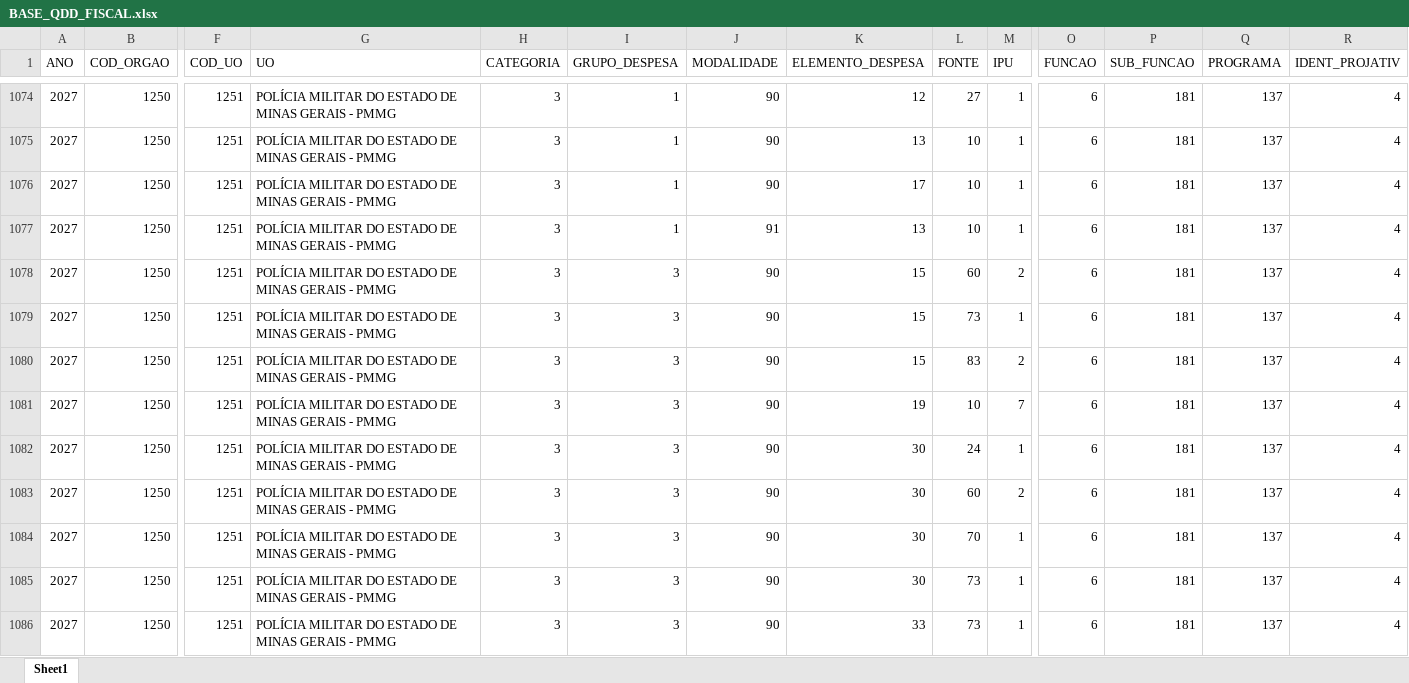
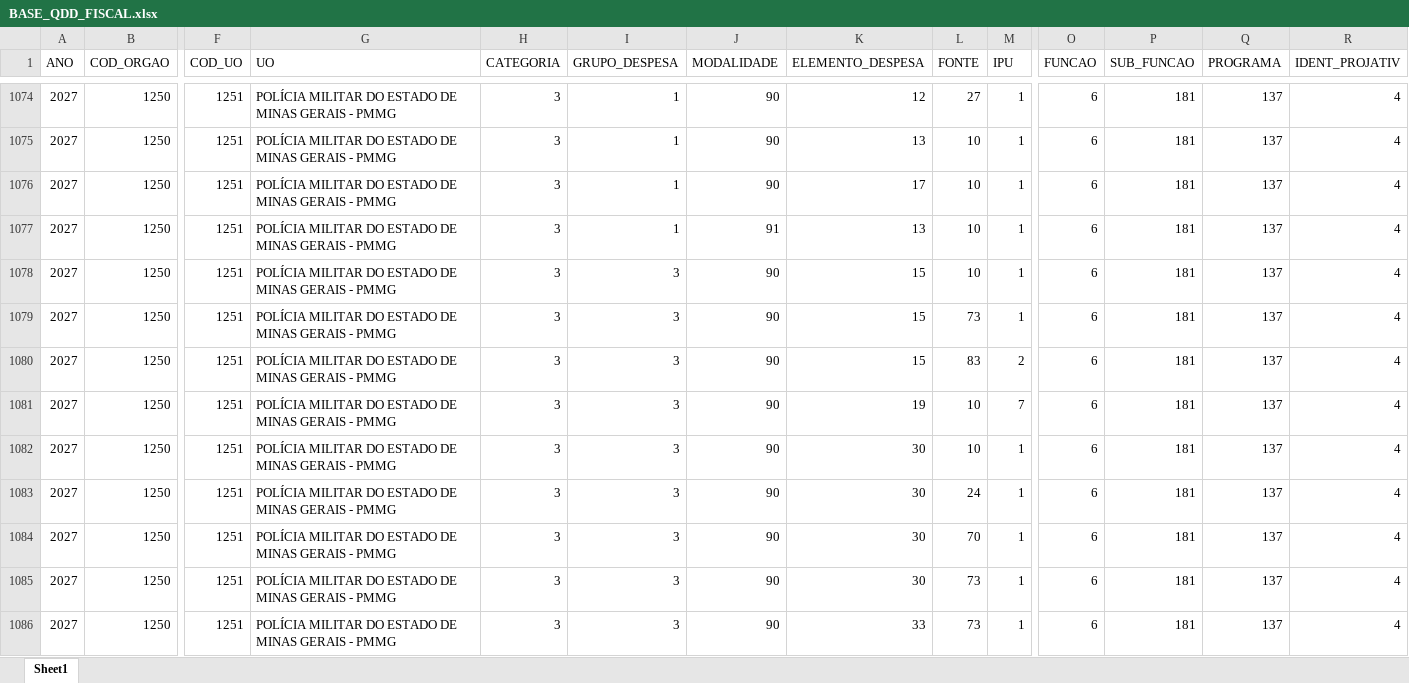
Before and after one commit to splor-mg/dados-ppo-2027, an Excel workbook: data/BASE_QDD_FISCAL.xlsx, sheet Sheet1, drawn as a sheet; only a part is shown, gaps mark what is left out; values as stored, in another font and other column widths than the file's, no borders; removed rows and columns are numbered as before the commit, all else as after; rows hold the shown columns only; the diff covers the shown part only; the diff names each change by its address in the sheet, - before the commit and + after, or states it on an @@ line.

```diff
--- a/data/BASE_QDD_FISCAL.xlsx (sheet Sheet1)
+++ b/data/BASE_QDD_FISCAL.xlsx (sheet Sheet1)
-L1078 (FONTE): 60
+L1078 (FONTE): 10
-M1078 (IPU): 2
+M1078 (IPU): 1
+row 1082: 2027 | 1250 | 1251 | POLÍCIA MILITAR DO ESTADO DE MINAS GERAIS - PMMG | 3 | 3 | 90 | 30 | 10 | 1 | 6 | 181 | 137 | 4
-row 1083: 2027 | 1250 | 1251 | POLÍCIA MILITAR DO ESTADO DE MINAS GERAIS - PMMG | 3 | 3 | 90 | 30 | 60 | 2 | 6 | 181 | 137 | 4
```
Also changed, not shown: 10 added rows, 11 removed rows and 141 edited cells elsewhere in this sheet, data/BASE_CATEGORIA_PESSOAL.xlsx, data/BASE_DETALHAMENTO_OBRAS.xlsx, 13 other files.
